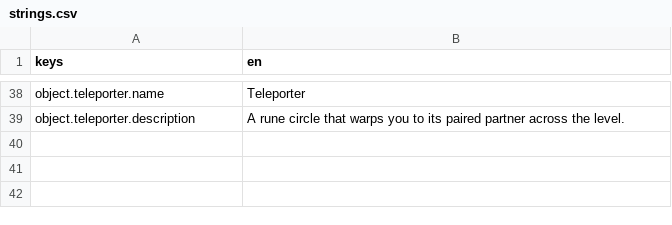
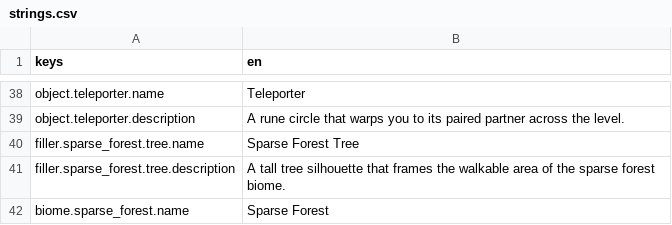
Before and after one commit to mael-nagot/beyond-the-last-lantern, a CSV file: localization/strings.csv, drawn as a sheet; only a part is shown, gaps mark what is left out.

```diff
--- a/localization/strings.csv
+++ b/localization/strings.csv
@@ -39 +39,4 @@ object.teleporter.name,Teleporter
 object.teleporter.description,A rune circle that warps you to its paired partner across the level.
+filler.sparse_forest.tree.name,Sparse Forest Tree
+filler.sparse_forest.tree.description,A tall tree silhouette that frames the walkable area of the sparse forest biome.
+biome.sparse_forest.name,Sparse Forest
```
Also changed, not shown: 26 other files.
